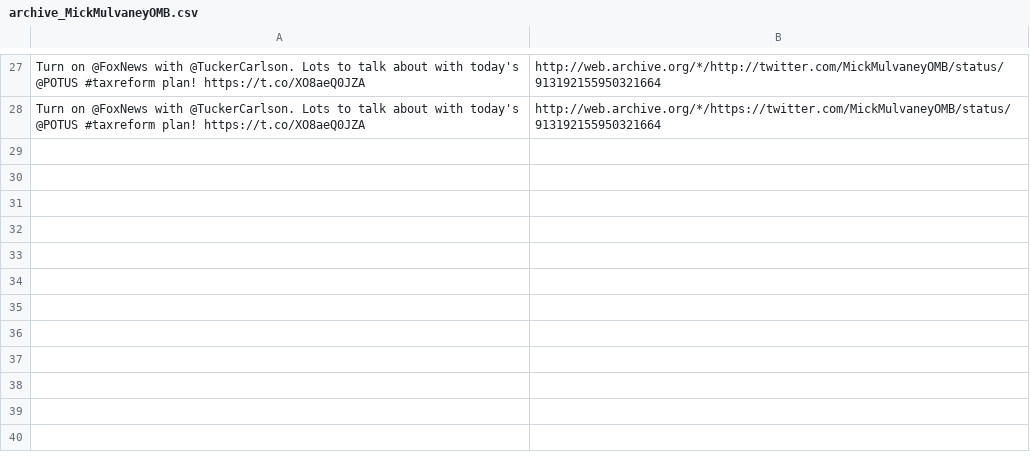
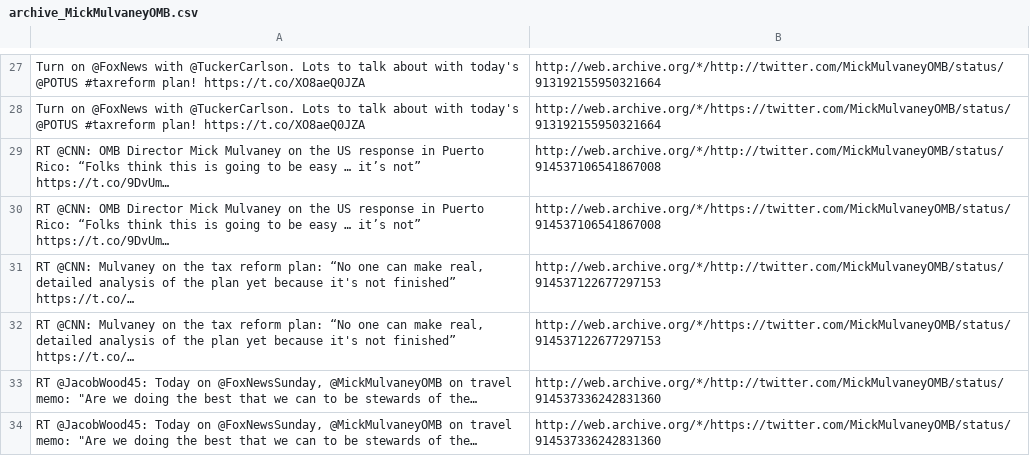
Before and after one commit to patrick-brian-mooney/archive-junta, a CSV file: data/archive_MickMulvaneyOMB.csv, drawn as a sheet; only a part is shown, gaps mark what is left out; the diff names each change by its address in the sheet, - before the commit and + after, or states it on an @@ line.

```diff
--- a/data/archive_MickMulvaneyOMB.csv
+++ b/data/archive_MickMulvaneyOMB.csv
+row 29: RT @CNN: OMB Director Mick Mulvaney on the US response in Puerto Rico: “Folks think this is going to be easy … it’s not” https://t.co/9DvUm… | http://web.archive.org/*/http://twitter.com/MickMulvaneyOMB/status/914537106541867008
+row 30: RT @CNN: OMB Director Mick Mulvaney on the US response in Puerto Rico: “Folks think this is going to be easy … it’s not” https://t.co/9DvUm… | http://web.archive.org/*/https://twitter.com/MickMulvaneyOMB/status/914537106541867008
+row 31: RT @CNN: Mulvaney on the tax reform plan: “No one can make real, detailed analysis of the plan yet because it's not finished” https://t.co/… | http://web.archive.org/*/http://twitter.com/MickMulvaneyOMB/status/914537122677297153
+row 32: RT @CNN: Mulvaney on the tax reform plan: “No one can make real, detailed analysis of the plan yet because it's not finished” https://t.co/… | http://web.archive.org/*/https://twitter.com/MickMulvaneyOMB/status/914537122677297153
+row 33: RT @JacobWood45: Today on @FoxNewsSunday, @MickMulvaneyOMB on travel memo: "Are we doing the best that we can to be stewards of the… | http://web.archive.org/*/http://twitter.com/MickMulvaneyOMB/status/914537336242831360
+row 34: RT @JacobWood45: Today on @FoxNewsSunday, @MickMulvaneyOMB on travel memo: "Are we doing the best that we can to be stewards of the… | http://web.archive.org/*/https://twitter.com/MickMulvaneyOMB/status/914537336242831360
```
Also changed, not shown: data/archive_FLOTUS.csv, data/archive_Scavino45.csv, 20 other files.
